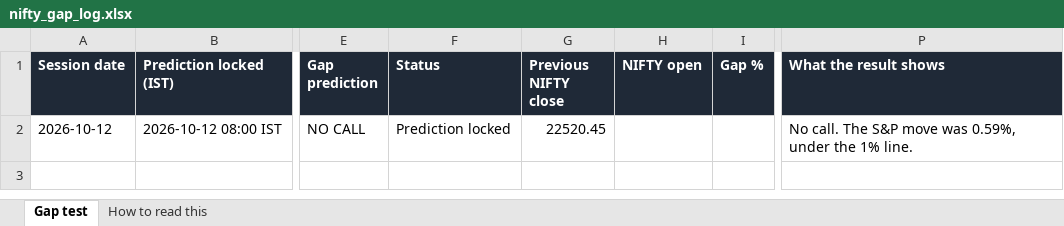
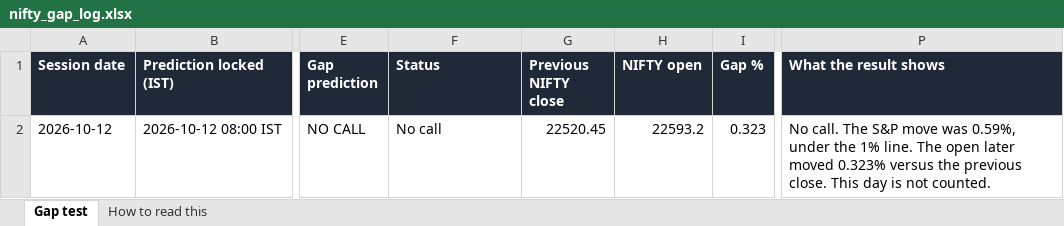
Before and after one commit to pankaj2816/nifty-gap-call, an Excel workbook: live_log/nifty_gap_log.xlsx, sheet Gap test, drawn as a sheet; only a part is shown, gaps mark what is left out; values as stored, in another font and other column widths than the file's, no borders; the diff names each change by its address in the sheet, - before the commit and + after, or states it on an @@ line.

```diff
--- a/live_log/nifty_gap_log.xlsx (sheet Gap test)
+++ b/live_log/nifty_gap_log.xlsx (sheet Gap test)
-F2 (Status): Prediction locked
+F2 (Status): No call
-H2 (NIFTY open): (empty)
+H2 (NIFTY open): 22593.2
-I2 (Gap %): (empty)
+I2 (Gap %): 0.323
-P2 (What the result shows): …1% line.
+P2 (What the result shows): …1% line. The open later moved 0.323% versus the previous close. This day is not counted.
```
Also changed, not shown: 5 other files.
